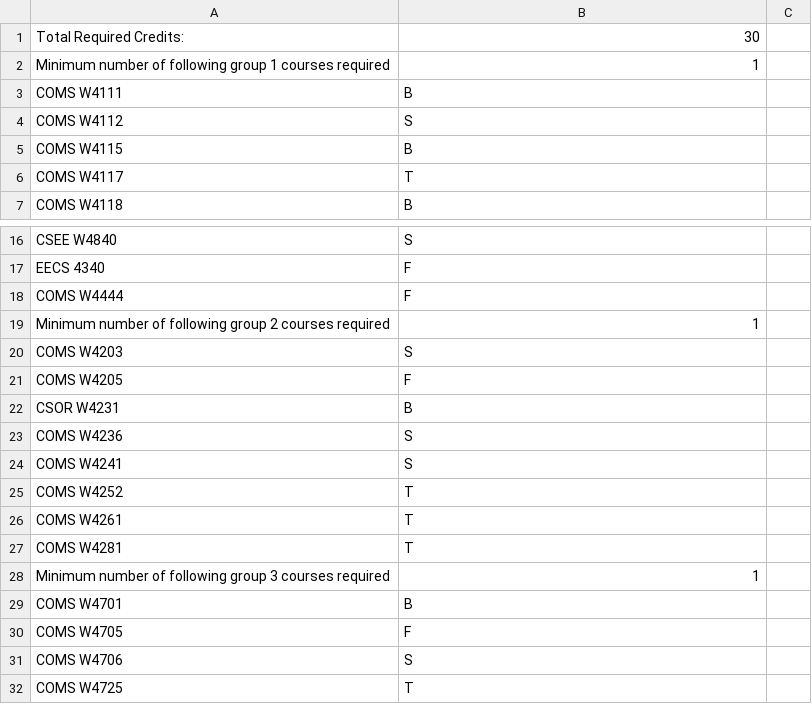
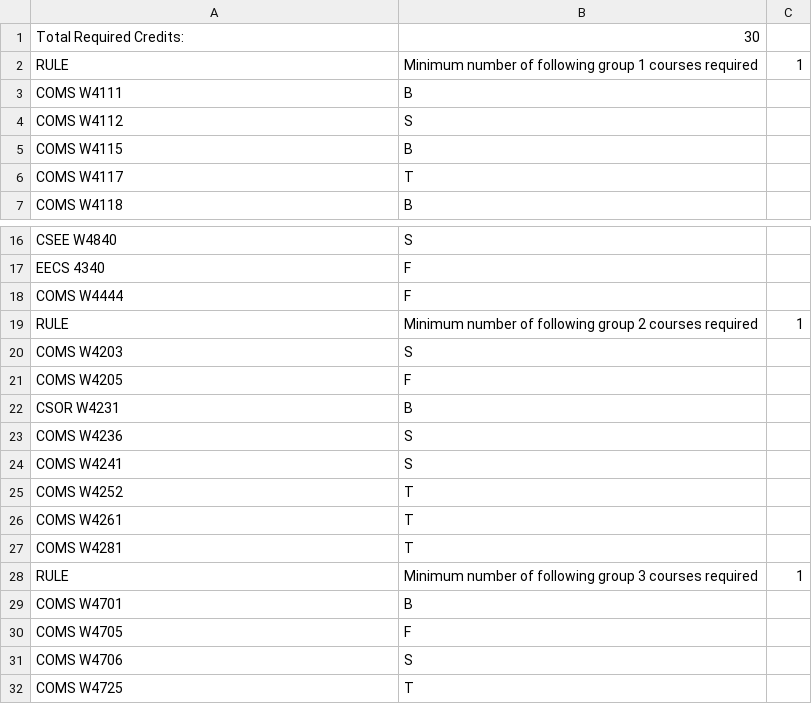
Before and after one commit to aza2105/CourseScheduler, a CSV file: src/AllTrackReqs.csv, drawn as a sheet; only a part is shown, gaps mark what is left out.

Commit message:
Starting rework of requirements with Rule class

```diff
--- a/src/AllTrackReqs.csv
+++ b/src/AllTrackReqs.csv
@@ -1,3 +1,3 @@
 Total Required Credits:,30
-Minimum number of following group 1 courses required,1
+RULE,Minimum number of following group 1 courses required,1
 COMS W4111,B
@@ -18,3 +18,3 @@ EECS 4340,F
 COMS W4444,F
-Minimum number of following group 2 courses required,1
+RULE,Minimum number of following group 2 courses required,1
 COMS W4203,S
@@ -27,3 +27,3 @@ COMS W4261,T
 COMS W4281,T
-Minimum number of following group 3 courses required,1
+RULE,Minimum number of following group 3 courses required,1
 COMS W4701,B
```
Also changed, not shown: 3 other files.
